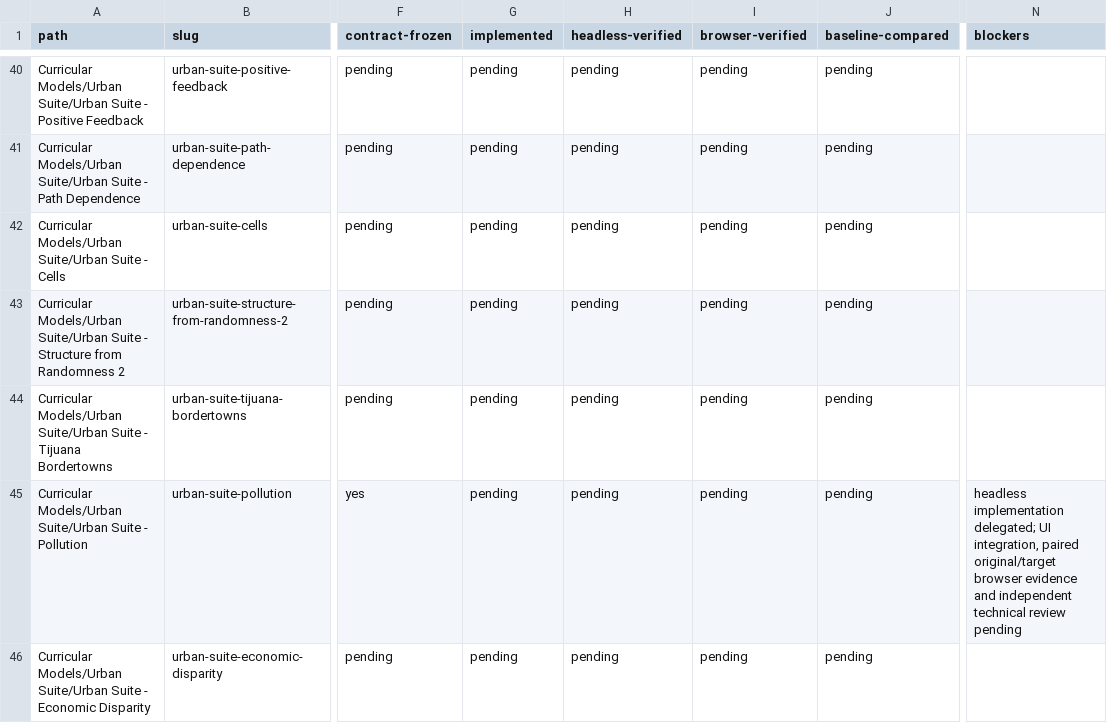
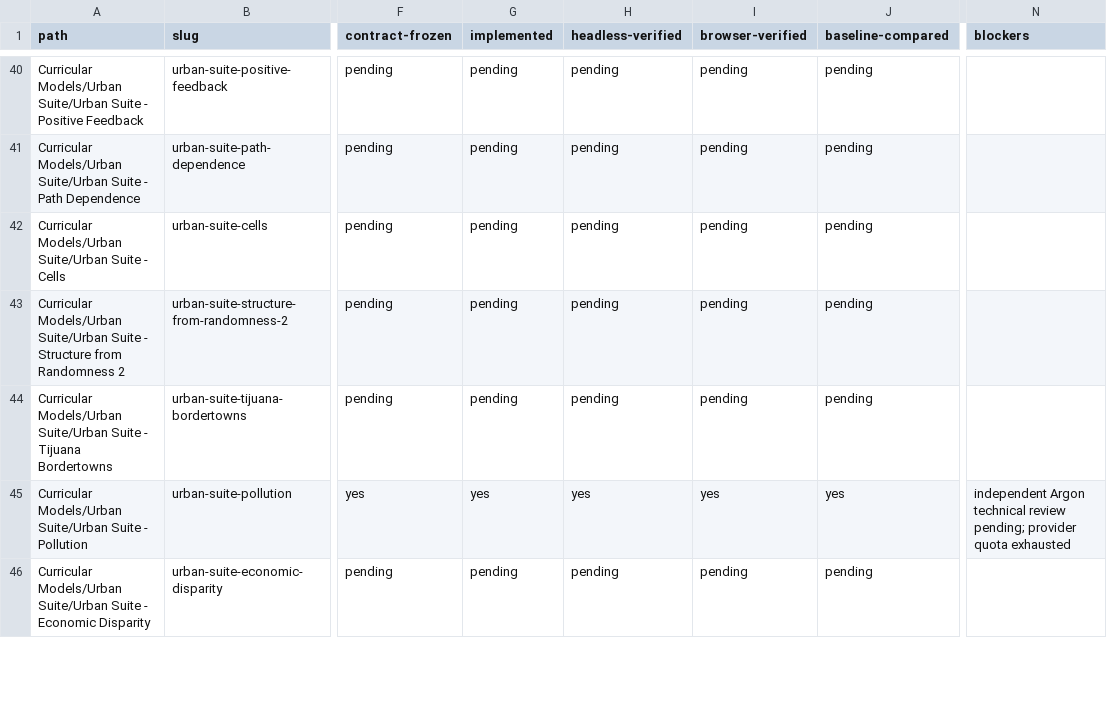
Before and after one commit to dweigend/city-library, a CSV file: experiments/catalog/progress.csv, drawn as a sheet; only a part is shown, gaps mark what is left out; the diff covers the shown part only; the diff names each change by its address in the sheet, - before the commit and + after, or states it on an @@ line.

Commit message:
docs: accept Segregation and integrate paired Urban model browser evidence

```diff
--- a/experiments/catalog/progress.csv
+++ b/experiments/catalog/progress.csv
-G45 (implemented): pending
+G45 (implemented): yes
-H45 (headless-verified): pending
+H45 (headless-verified): yes
-I45 (browser-verified): pending
+I45 (browser-verified): yes
-J45 (baseline-compared): pending
+J45 (baseline-compared): yes
-N45 (blockers): headless implementation delegated; UI integration, paired original/target browser evidence and independent technical review pending
+N45 (blockers): independent Argon technical review pending; provider quota exhausted
```
Also changed, not shown: 13 edited cells elsewhere in this file, 19 other files.
